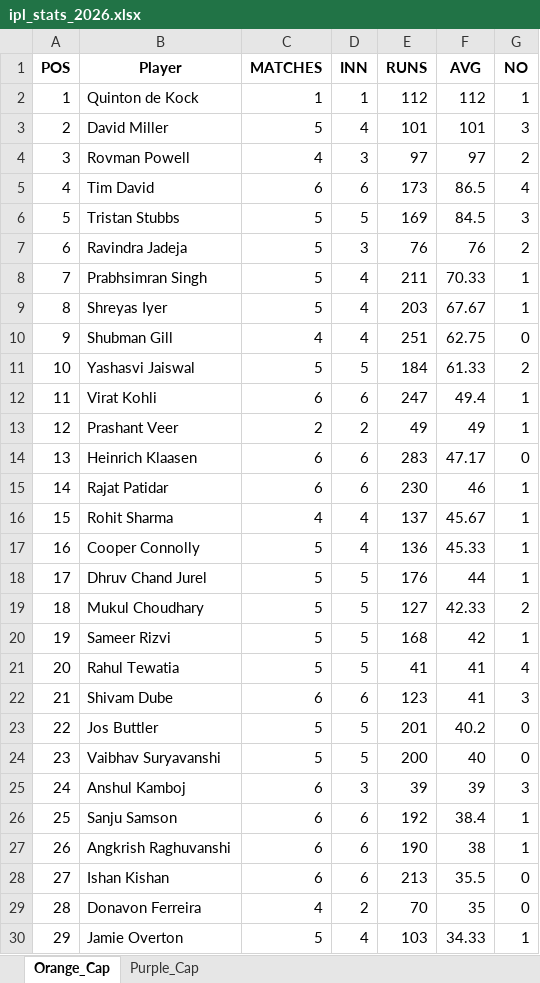
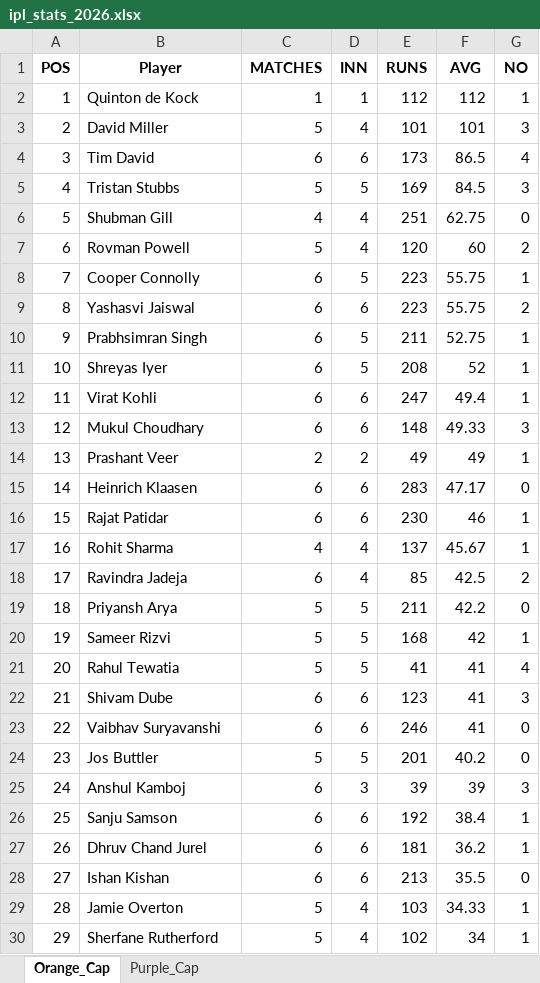
Before and after one commit to pratikalwaysrocks/Wadi-IPL-2026, an Excel workbook: ipl_stats_2026.xlsx, sheet Orange_Cap, drawn as a sheet; only a part is shown; the shorter side is filled out with more unchanged rows; values as stored, in another font and other column widths than the file's, no borders; removed rows and columns are numbered as before the commit, all else as after; the diff covers the shown part only; the diff names each change by its address in the sheet, - before the commit and + after, or states it on an @@ line.

Commit message:
auto update fantasy data

```diff
--- a/ipl_stats_2026.xlsx (sheet Orange_Cap)
+++ b/ipl_stats_2026.xlsx (sheet Orange_Cap)
-row 4: 3 | Rovman Powell | 4 | 3 | 97 | 97 | 2
@@ column A (POS) renumbered from row 4 down @@
-row 7: 6 | Ravindra Jadeja | 5 | 3 | 76 | 76 | 2
-row 8: 7 | Prabhsimran Singh | 5 | 4 | 211 | 70.33 | 1
-row 9: 8 | Shreyas Iyer | 5 | 4 | 203 | 67.67 | 1
+row 7: 6 | Rovman Powell | 5 | 4 | 120 | 60 | 2
+row 8: 7 | Cooper Connolly | 6 | 5 | 223 | 55.75 | 1
-C9 (MATCHES): 5
+C9 (MATCHES): 6
-D9 (INN): 5
+D9 (INN): 6
-E9 (RUNS): 184
+E9 (RUNS): 223
-F9 (AVG): 61.33
+F9 (AVG): 55.75
+row 10: 9 | Prabhsimran Singh | 6 | 5 | 211 | 52.75 | 1
+row 11: 10 | Shreyas Iyer | 6 | 5 | 208 | 52 | 1
+row 13: 12 | Mukul Choudhary | 6 | 6 | 148 | 49.33 | 3
-row 17: 16 | Cooper Connolly | 5 | 4 | 136 | 45.33 | 1
-row 18: 17 | Dhruv Chand Jurel | 5 | 5 | 176 | 44 | 1
-row 19: 18 | Mukul Choudhary | 5 | 5 | 127 | 42.33 | 2
+row 18: 17 | Ravindra Jadeja | 6 | 4 | 85 | 42.5 | 2
+row 19: 18 | Priyansh Arya | 5 | 5 | 211 | 42.2 | 0
+row 23: 22 | Vaibhav Suryavanshi | 6 | 6 | 246 | 41 | 0
-row 24: 23 | Vaibhav Suryavanshi | 5 | 5 | 200 | 40 | 0
-B27 (Player): Angkrish Raghuvanshi
+B27 (Player): Dhruv Chand Jurel
-E27 (RUNS): 190
+E27 (RUNS): 181
-F27 (AVG): 38
+F27 (AVG): 36.2
-row 29: 28 | Donavon Ferreira | 4 | 2 | 70 | 35 | 0
```
Also changed, not shown: 19 added rows, 16 removed rows and 30 edited cells elsewhere in this sheet, sheet Purple_Cap, IPL_Fantasy_Points.xlsx, 3 other files.
